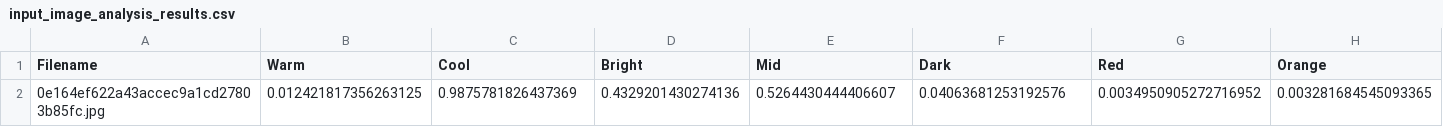
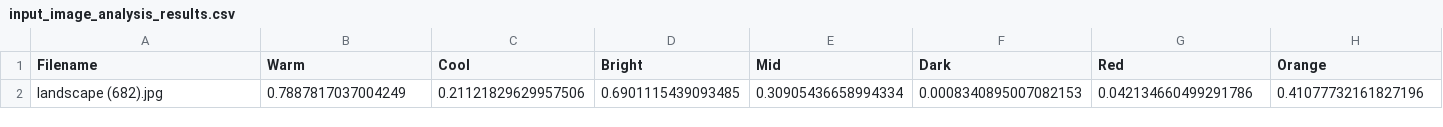
Before and after one commit to Devlhgit/MetaWave, a CSV file: model/input_image_analysis_results.csv, drawn as a sheet; only a part is shown; removed rows and columns are numbered as before the commit, all else as after; rows hold the shown columns only; the diff names each change by its address in the sheet, - before the commit and + after, or states it on an @@ line.

```diff
--- a/model/input_image_analysis_results.csv
+++ b/model/input_image_analysis_results.csv
-row 2: 0e164ef622a43accec9a1cd27803b85fc.jpg | 0.012421817356263125 | 0.9875781826437369 | 0.4329201430274136 | 0.5264430444406607 | 0.04063681253192576 | 0.0034950905272716952 | 0.003281684545093365
+row 2: landscape (682).jpg | 0.7887817037004249 | 0.21121829629957506 | 0.6901115439093485 | 0.30905436658994334 | 0.0008340895007082153 | 0.042134660499291786 | 0.41077732161827196
```
Also changed, not shown: model/create_model/analysis_results.csv, 7 other files.
